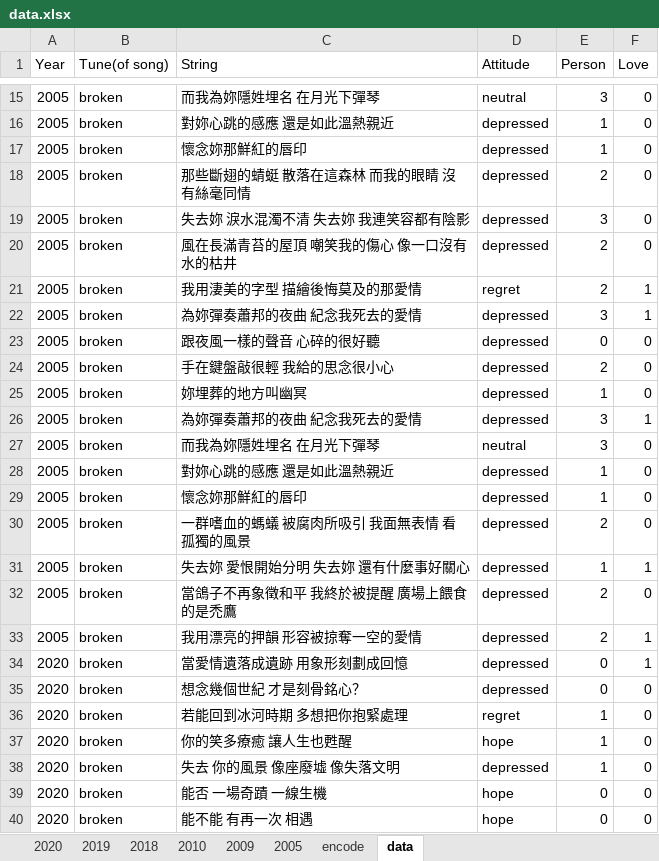
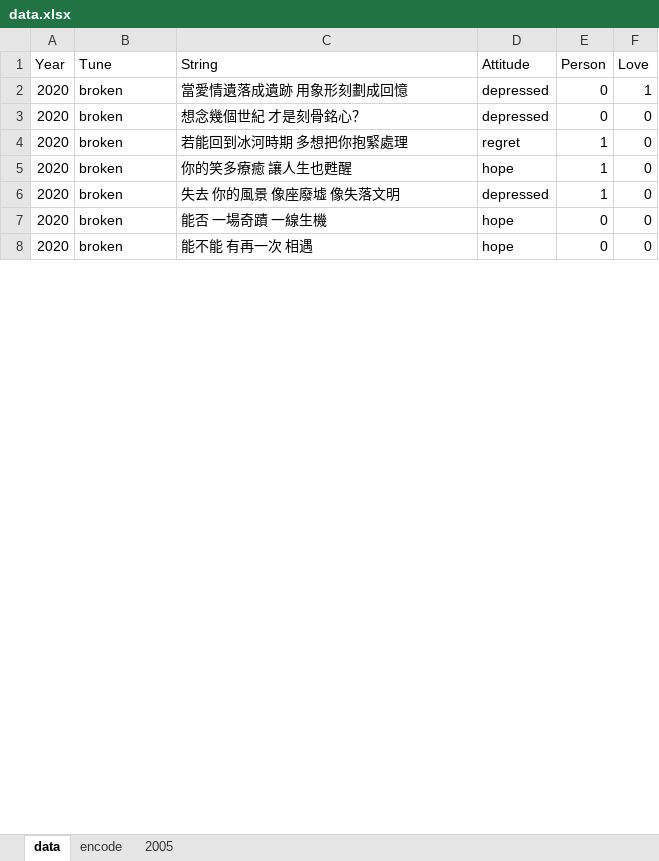
Before and after one commit to ienming/moder-love, an Excel workbook: assets/data/data.xlsx, sheet data, drawn as a sheet; only a part is shown, gaps mark what is left out; values as stored, in another font and other column widths than the file's, no borders; removed rows and columns are numbered as before the commit, all else as after; the diff covers the shown part only; the diff names each change by its address in the sheet, - before the commit and + after, or states it on an @@ line.

Commit message:
update
update data

```diff
--- a/assets/data/data.xlsx (sheet data)
+++ b/assets/data/data.xlsx (sheet data)
-sheet tab: 2020
-sheet tab: 2019
-sheet tab: 2018
-sheet tab: 2010
-sheet tab: 2009
@@ sheet tab order changed: data | encode | 2005 @@
-B1: Tune(of song)
+B1: Tune
-row 15: 2005 | broken | 而我為妳隱姓埋名 在月光下彈琴 | neutral | 3 | 0
-row 16: 2005 | broken | 對妳心跳的感應 還是如此溫熱親近 | depressed | 1 | 0
-row 17: 2005 | broken | 懷念妳那鮮紅的唇印 | depressed | 1 | 0
-row 18: 2005 | broken | 那些斷翅的蜻蜓 散落在這森林 而我的眼睛 沒有絲毫同情 | depressed | 2 | 0
-row 19: 2005 | broken | 失去妳 淚水混濁不清 失去妳 我連笑容都有陰影 | depressed | 3 | 0
-row 20: 2005 | broken | 風在長滿青苔的屋頂 嘲笑我的傷心 像一口沒有水的枯井 | depressed | 2 | 0
-row 21: 2005 | broken | 我用淒美的字型 描繪後悔莫及的那愛情 | regret | 2 | 1
-row 22: 2005 | broken | 為妳彈奏蕭邦的夜曲 紀念我死去的愛情 | depressed | 3 | 1
-row 23: 2005 | broken | 跟夜風一樣的聲音 心碎的很好聽 | depressed | 0 | 0
-row 24: 2005 | broken | 手在鍵盤敲很輕 我給的思念很小心 | depressed | 2 | 0
-row 25: 2005 | broken | 妳埋葬的地方叫幽冥 | depressed | 1 | 0
-row 26: 2005 | broken | 為妳彈奏蕭邦的夜曲 紀念我死去的愛情 | depressed | 3 | 1
-row 27: 2005 | broken | 而我為妳隱姓埋名 在月光下彈琴 | neutral | 3 | 0
-row 28: 2005 | broken | 對妳心跳的感應 還是如此溫熱親近 | depressed | 1 | 0
-row 29: 2005 | broken | 懷念妳那鮮紅的唇印 | depressed | 1 | 0
-row 30: 2005 | broken | 一群嗜血的螞蟻 被腐肉所吸引 我面無表情 看孤獨的風景 | depressed | 2 | 0
-row 31: 2005 | broken | 失去妳 愛恨開始分明 失去妳 還有什麼事好關心 | depressed | 1 | 1
-row 32: 2005 | broken | 當鴿子不再象徵和平 我終於被提醒 廣場上餵食的是禿鷹 | depressed | 2 | 0
-row 33: 2005 | broken | 我用漂亮的押韻 形容被掠奪一空的愛情 | depressed | 2 | 1
```
Also changed, not shown: 246 added rows, 13 removed rows and 2 edited cells elsewhere in this sheet, sheet 2005, sheet encode, charts or pictures, 3 other files.
